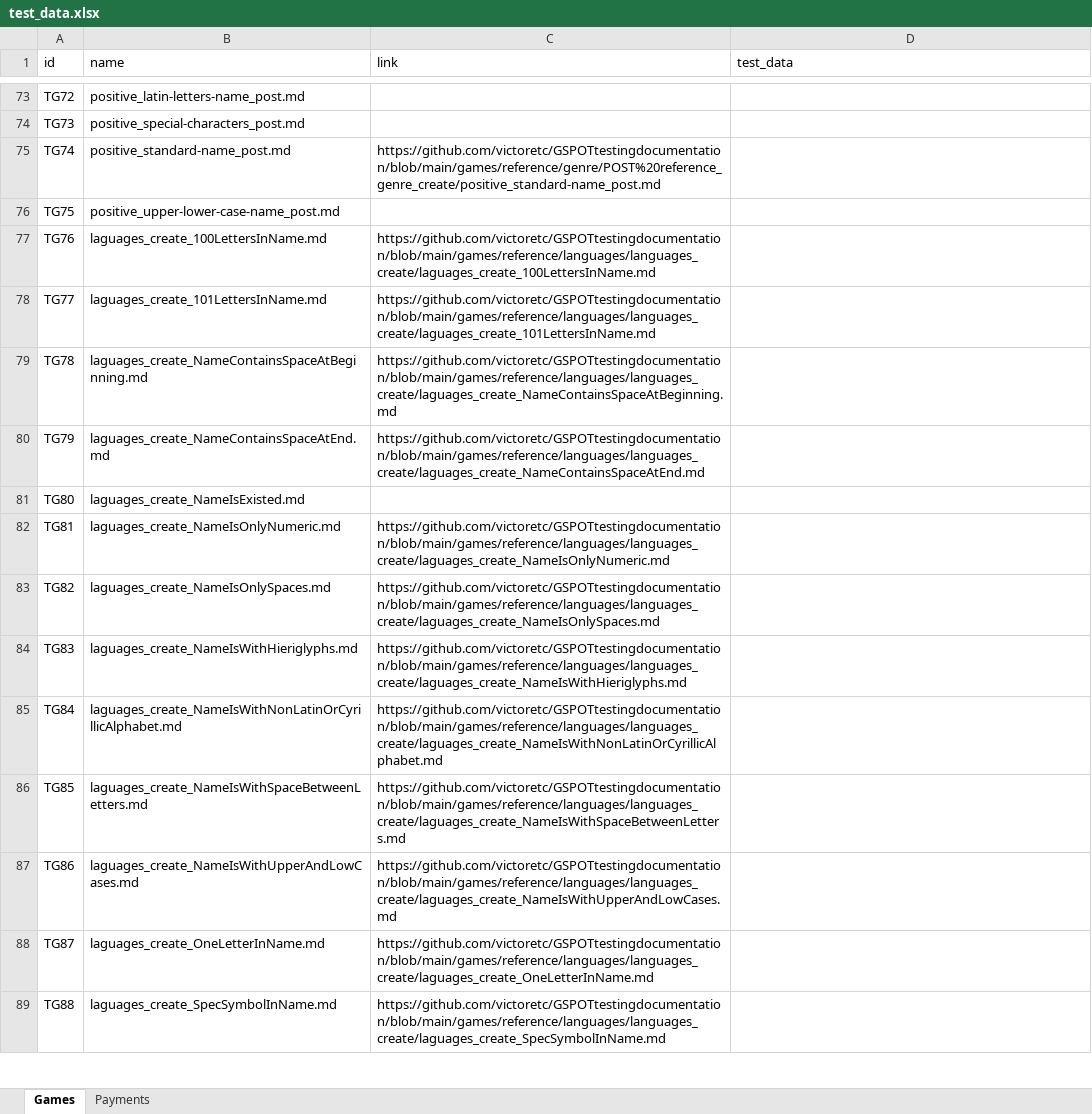
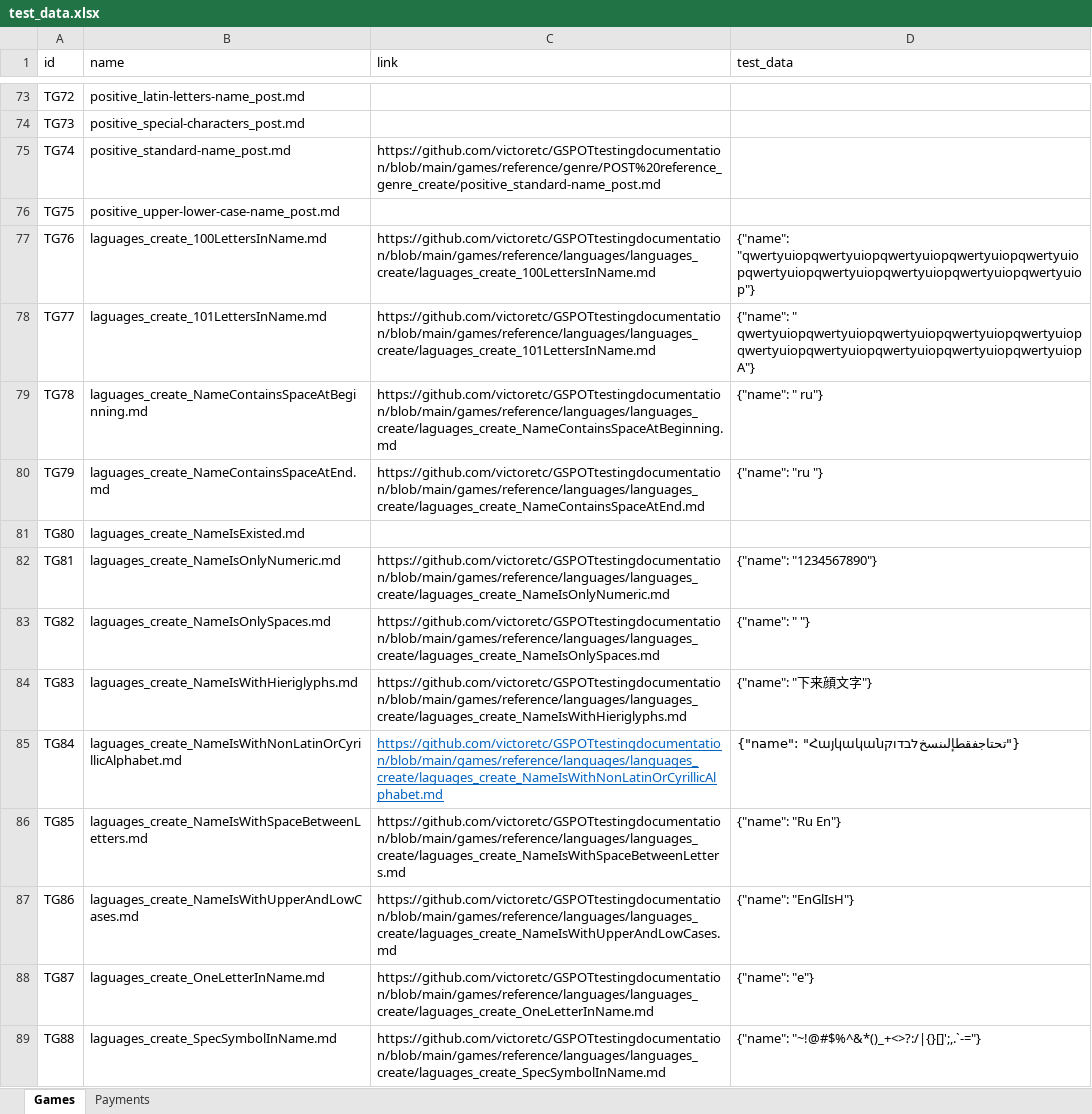
Before and after one commit to karbolinivan/GSPOTbackendtest, an Excel workbook: test_data.xlsx, sheet Games, drawn as a sheet; only a part is shown, gaps mark what is left out; values as stored, in another font and other column widths than the file's, no borders; the diff covers the shown part only; the diff names each change by its address in the sheet, - before the commit and + after, or states it on an @@ line.

```diff
--- a/test_data.xlsx (sheet Games)
+++ b/test_data.xlsx (sheet Games)
-D77 (test_data): (empty)
+D77 (test_data): {"name": "qwertyuiopqwertyuiopqwertyuiopqwertyuiopqwertyuiopqwertyuiopqwertyuiopqwertyuiopqwertyuiopqwertyuiop"}
-D78 (test_data): (empty)
+D78 (test_data): {"name": " qwertyuiopqwertyuiopqwertyuiopqwertyuiopqwertyuiopqwertyuiopqwertyuiopqwertyuiopqwertyuiopqwertyuiopA"}
-D79 (test_data): (empty)
+D79 (test_data): {"name": " ru"}
-D80 (test_data): (empty)
+D80 (test_data): {"name": "ru "}
-D82 (test_data): (empty)
+D82 (test_data): {"name": "1234567890"}
-D83 (test_data): (empty)
+D83 (test_data): {"name": " "}
-D84 (test_data): (empty)
+D84 (test_data): {"name": "下来顔文字"}
@@ C85 underline: off → on, text colour: black → #0563C1 @@
-D85 (test_data): (empty)
+D85 (test_data): {"name": "Հայկականتحتاجفقطإلىنسخלבדוק"}
-D86 (test_data): (empty)
+D86 (test_data): {"name": "Ru En"}
-D87 (test_data): (empty)
+D87 (test_data): {"name": "EnGlIsH"}
-D88 (test_data): (empty)
+D88 (test_data): {"name": "e"}
-D89 (test_data): (empty)
+D89 (test_data): {"name": "~!@#$%^&*()_+<>?:/|{}[]';,.`-="}
```
Also changed, not shown: 7 edited cells and cell formats elsewhere in this sheet, 4 other files.
